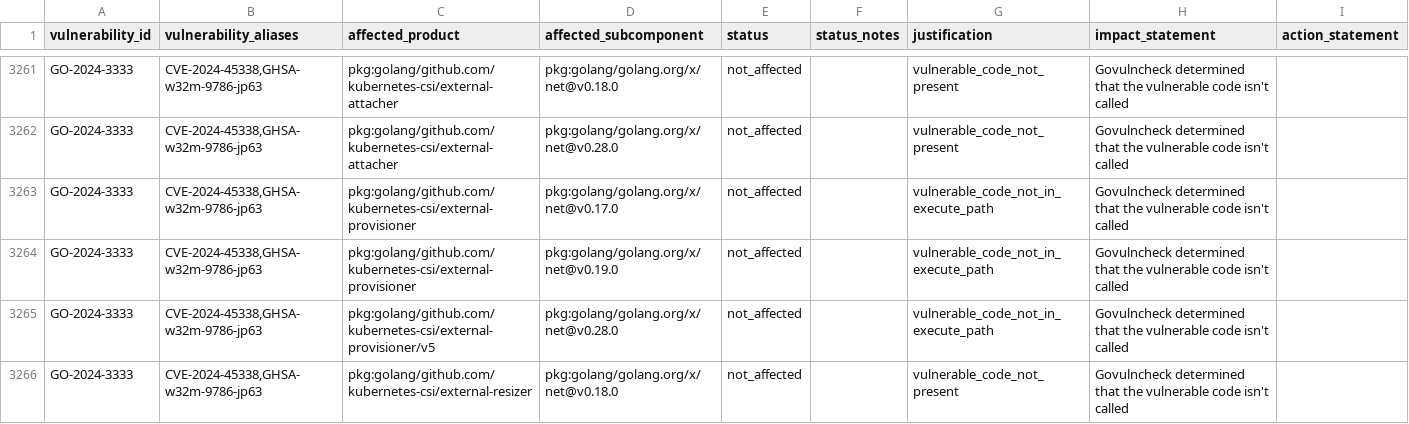
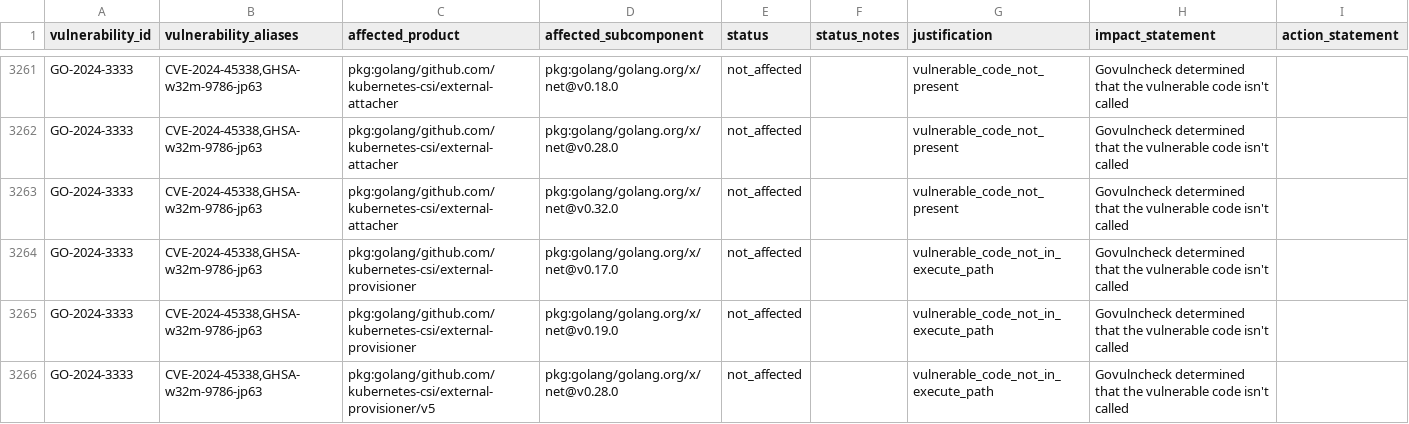
Before and after one commit to rancher/vexhub, a CSV file: reports/vex_cves.csv, drawn as a sheet; only a part is shown, gaps mark what is left out; the shorter side is filled out with more unchanged rows; the diff names each change by its address in the sheet, - before the commit and + after, or states it on an @@ line.

Commit message:
Update VEX Hub reports (#59)

```diff
--- a/reports/vex_cves.csv
+++ b/reports/vex_cves.csv
+row 3263: GO-2024-3333 | CVE-2024-45338,GHSA-w32m-9786-jp63 | pkg:golang/github.com/kubernetes-csi/external-attacher | pkg:golang/golang.org/x/net@v0.32.0 | not_affected |  | vulnerable_code_not_present | Govulncheck determined that the vulnerable code isn't called
```
Also changed, not shown: 2 other files.
